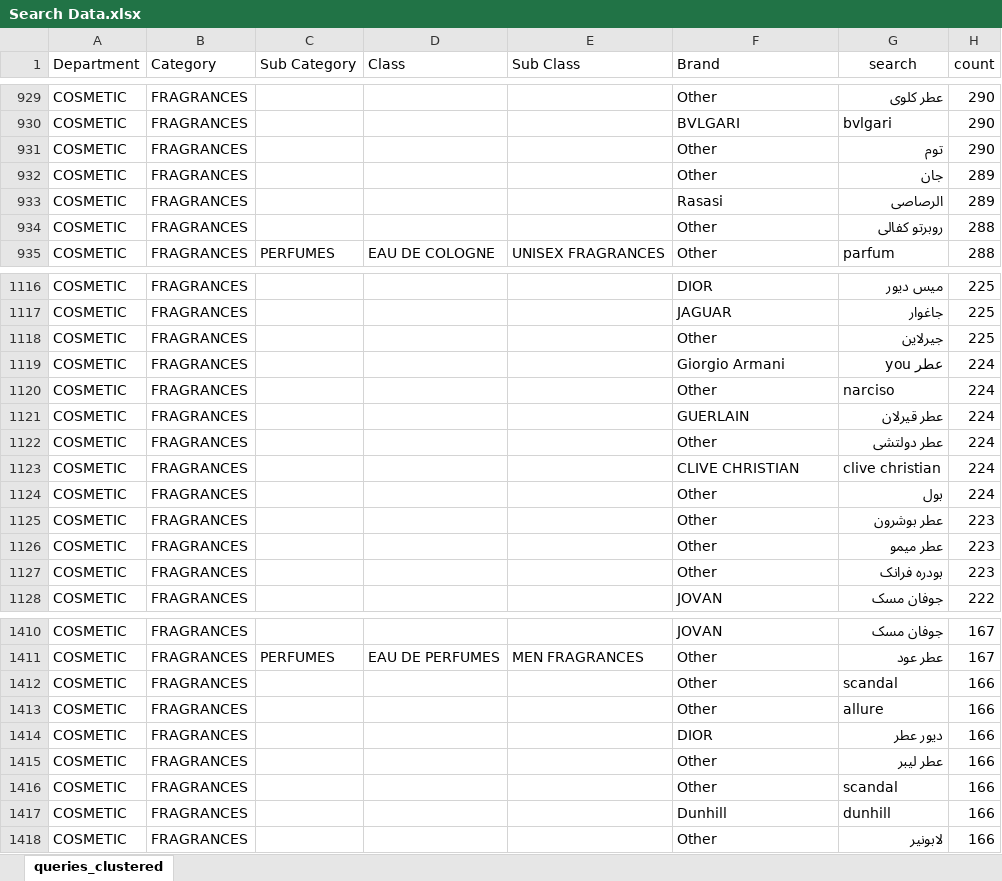
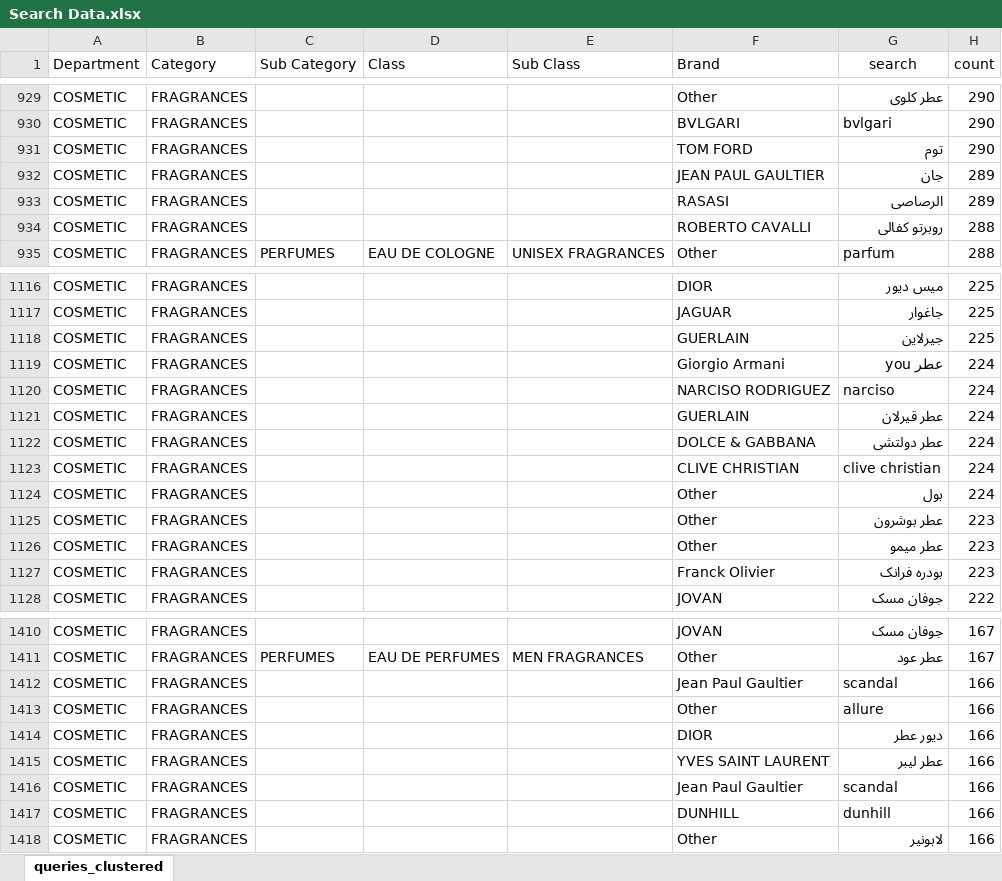
Before and after one commit to noureldeenloutah/search-analytics, an Excel workbook: Search Data.xlsx, sheet queries_clustered, drawn as a sheet; only a part is shown, gaps mark what is left out; values as stored, in another font and other column widths than the file's, no borders; the diff covers the shown part only; the diff names each change by its address in the sheet, - before the commit and + after, or states it on an @@ line.

```diff
--- a/Search Data.xlsx (sheet queries_clustered)
+++ b/Search Data.xlsx (sheet queries_clustered)
-F931 (Brand): Other
+F931 (Brand): TOM FORD
-F932 (Brand): Other
+F932 (Brand): JEAN PAUL GAULTIER
-F933 (Brand): Rasasi
+F933 (Brand): RASASI
-F934 (Brand): Other
+F934 (Brand): ROBERTO CAVALLI
-F1118 (Brand): Other
+F1118 (Brand): GUERLAIN
-F1120 (Brand): Other
+F1120 (Brand): NARCISO RODRIGUEZ
-F1122 (Brand): Other
+F1122 (Brand): DOLCE & GABBANA
-F1127 (Brand): Other
+F1127 (Brand): Franck Olivier
-F1412 (Brand): Other
+F1412 (Brand): Jean Paul Gaultier
-F1415 (Brand): Other
+F1415 (Brand): YVES SAINT LAURENT
-F1416 (Brand): Other
+F1416 (Brand): Jean Paul Gaultier
-F1417 (Brand): Dunhill
+F1417 (Brand): DUNHILL
```
Also changed, not shown: 270 edited cells elsewhere in this sheet.
